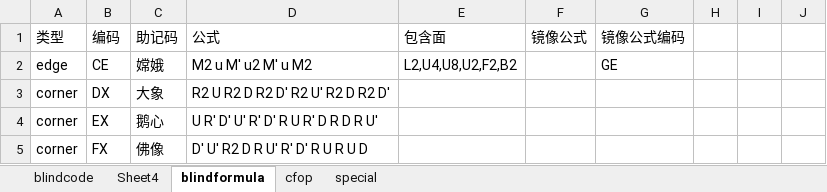
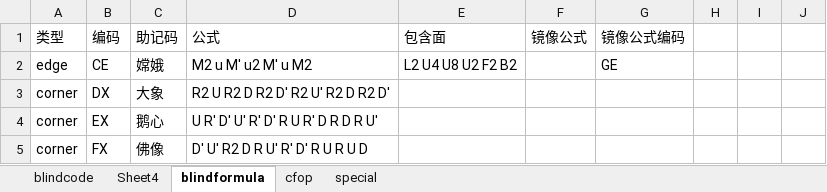
Before and after one commit to loho1968/cubefiber, an Excel workbook: public/cubecode.xlsx, sheet blindformula, drawn as a sheet; only a part is shown; values as stored, in another font and other column widths than the file's, no borders; the diff names each change by its address in the sheet, - before the commit and + after, or states it on an @@ line.

```diff
--- a/public/cubecode.xlsx (sheet blindformula)
+++ b/public/cubecode.xlsx (sheet blindformula)
-E2 (包含面): L2,U4,U8,U2,F2,B2
+E2 (包含面): L2 U4 U8 U2 F2 B2
```
Also changed, not shown: 2 other files.
